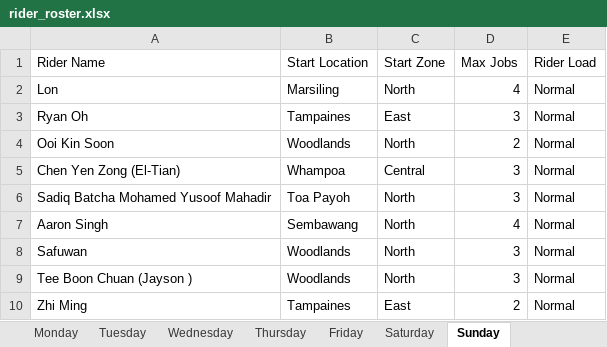
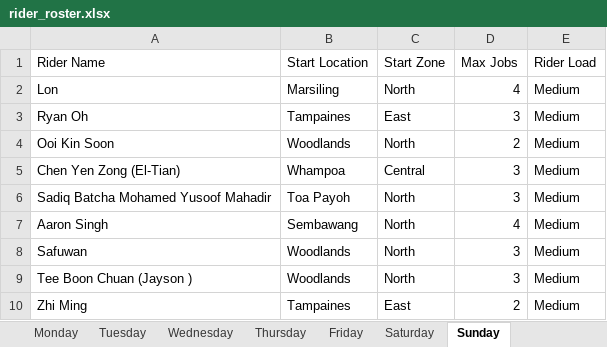
Before and after one commit to DrPinguJr/AMS_Streamlit, an Excel workbook: Flexar/BlueSG/rider_roster.xlsx, sheet Sunday, drawn as a sheet; values as stored, in another font and other column widths than the file's, no borders; the diff names each change by its address in the sheet, - before the commit and + after, or states it on an @@ line.

```diff
--- a/Flexar/BlueSG/rider_roster.xlsx (sheet Sunday)
+++ b/Flexar/BlueSG/rider_roster.xlsx (sheet Sunday)
-E2:E10 (Rider Load): Normal
+E2:E10 (Rider Load): Medium
```
Also changed, not shown: sheet Thursday, sheet Tuesday, sheet Monday, sheet Saturday, sheet Friday, sheet Wednesday, 13 other files.
